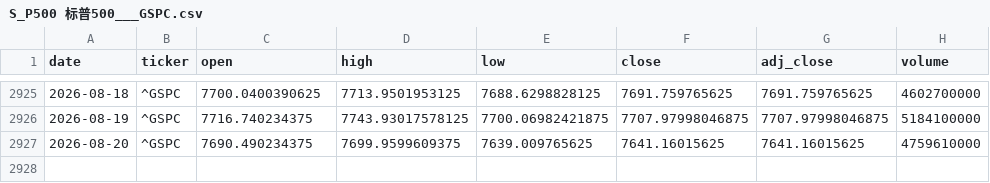
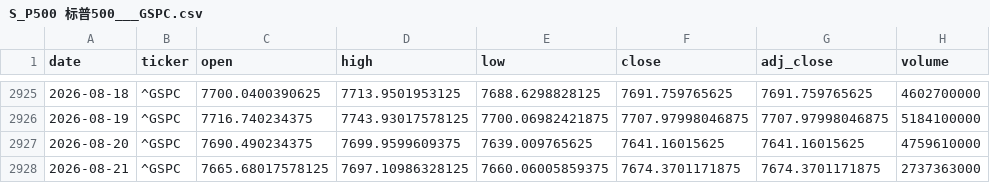
Before and after one commit to zid036116-ship-it/-, a CSV file: docs/market_data/S_P500 标普500___GSPC.csv, drawn as a sheet; only a part is shown, gaps mark what is left out; the diff names each change by its address in the sheet, - before the commit and + after, or states it on an @@ line.

Commit message:
auto: update market_data 2026-08-21T20:44:28Z

```diff
--- a/docs/market_data/S_P500 标普500___GSPC.csv
+++ b/docs/market_data/S_P500 标普500___GSPC.csv
+row 2928: 2026-08-21 | ^GSPC | 7665.68017578125 | 7697.10986328125 | 7660.06005859375 | 7674.3701171875 | 7674.3701171875 | 2737363000
```
Also changed, not shown: docs/market_data/Nasdaq100 纳指100___NDX.csv, docs/market_data/南方A50 ETF 港股通__2822.HK.csv, 9 other files.
